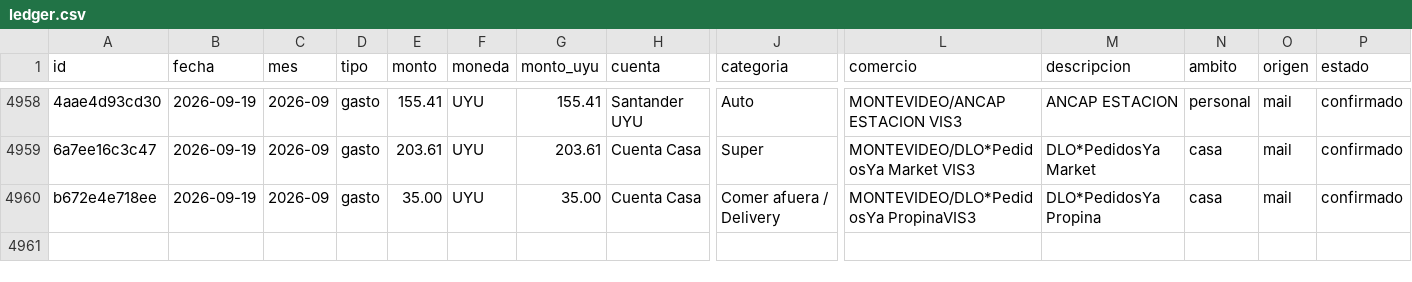
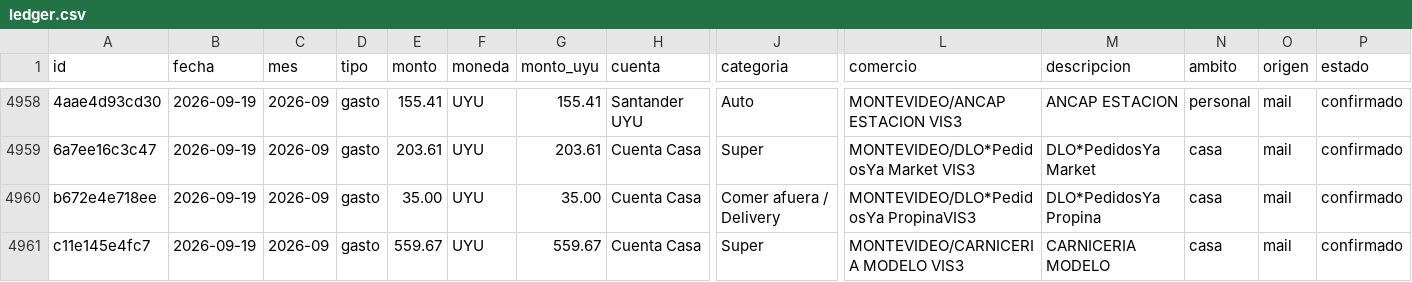
Before and after one commit to joacoguerrae/registro-gastos, a CSV file: data/ledger.csv, drawn as a sheet; only a part is shown, gaps mark what is left out; rows hold the shown columns only; the diff names each change by its address in the sheet, - before the commit and + after, or states it on an @@ line.

```diff
--- a/data/ledger.csv
+++ b/data/ledger.csv
+row 4961: c11e145e4fc7 | 2026-09-19 | 2026-09 | gasto | 559.67 | UYU | 559.67 | Cuenta Casa | Super | MONTEVIDEO/CARNICERIA MODELO VIS3 | CARNICERIA MODELO | casa | mail | confirmado
```
Also changed, not shown: data/cierre_casa.csv, data/staging/procesados.csv, 7 other files.
